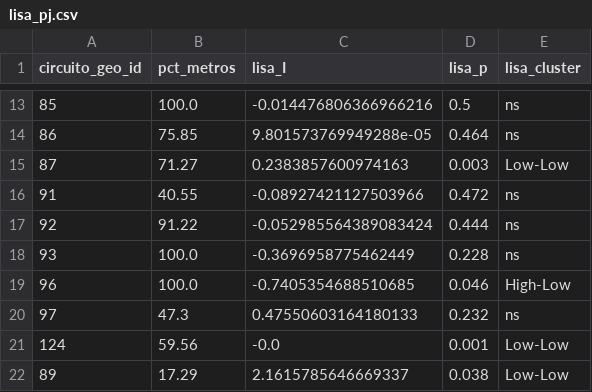
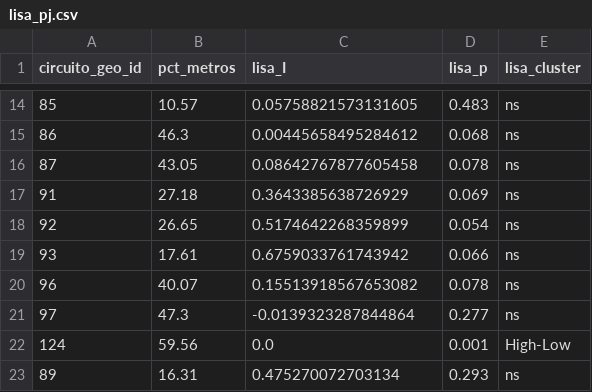
Before and after one commit to AgusVlt87/Calles-CABA, a CSV file: output_capa4/lisa_pj.csv, drawn as a sheet; only a part is shown, gaps mark what is left out; the diff covers the shown part only.

```diff
--- a/output_capa4/lisa_pj.csv
+++ b/output_capa4/lisa_pj.csv
@@ -13,10 +14,10 @@
-85,100.0,-0.014476806366966216,0.5,ns
-86,75.85,9.801573769949288e-05,0.464,ns
-87,71.27,0.2383857600974163,0.003,Low-Low
-91,40.55,-0.08927421127503966,0.472,ns
-92,91.22,-0.052985564389083424,0.444,ns
-93,100.0,-0.3696958775462449,0.228,ns
-96,100.0,-0.7405354688510685,0.046,High-Low
-97,47.3,0.47550603164180133,0.232,ns
-124,59.56,-0.0,0.001,Low-Low
-89,17.29,2.1615785646669337,0.038,Low-Low
+85,10.57,0.05758821573131605,0.483,ns
+86,46.3,0.00445658495284612,0.068,ns
+87,43.05,0.08642767877605458,0.078,ns
+91,27.18,0.3643385638726929,0.069,ns
+92,26.65,0.5174642268359899,0.054,ns
+93,17.61,0.6759033761743942,0.066,ns
+96,40.07,0.15513918567653082,0.078,ns
+97,47.3,-0.0139323287844864,0.277,ns
+124,59.56,0.0,0.001,High-Low
+89,16.31,0.475270072703134,0.293,ns
```
Also changed, not shown: 1 added row and 33 edited cells elsewhere in this file, output_capa4/lisa_centroderecha.csv, output_capa4/lisa_liberalismo.csv, 25 other files.
